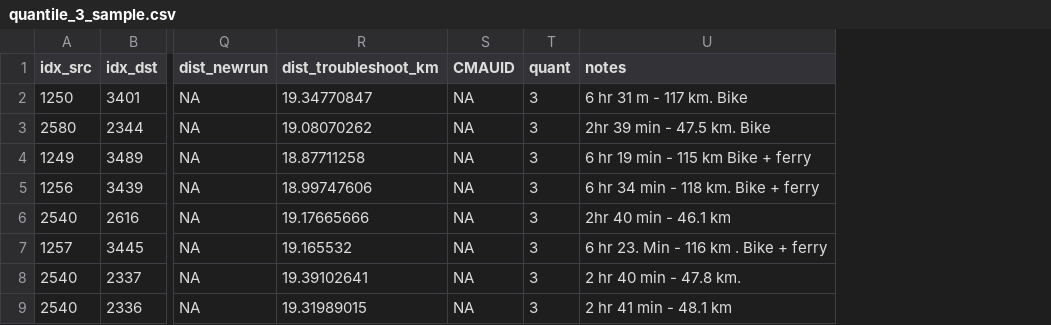
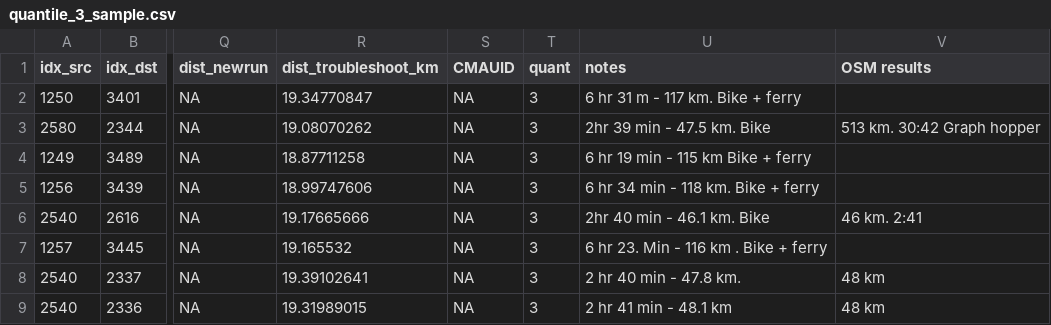
Before and after one commit to KHobbs3/valhalla-validation, a CSV file: data/quantile_3_sample.csv, drawn as a sheet; only a part is shown, gaps mark what is left out; the diff names each change by its address in the sheet, - before the commit and + after, or states it on an @@ line.

```diff
--- a/data/quantile_3_sample.csv
+++ b/data/quantile_3_sample.csv
+column V (OSM results), rows 3-9: 513 km. 30:42 Graph hopper |  |  | 46 km. 2:41 |  | 48 km | 48 km
-U2 (notes): 6 hr 31 m - 117 km. Bike
+U2 (notes): 6 hr 31 m - 117 km. Bike + ferry
-U6 (notes): 2hr 40 min - 46.1 km
+U6 (notes): 2hr 40 min - 46.1 km. Bike
```
Also changed, not shown: data/3-10km_sample.csv.
